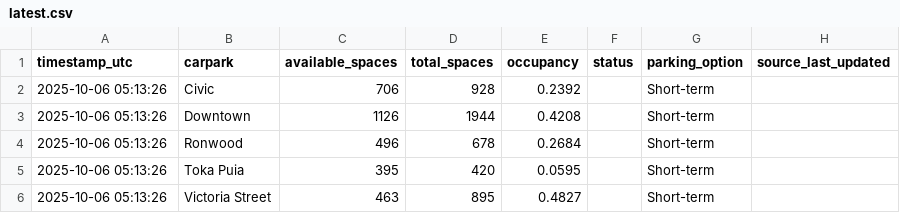
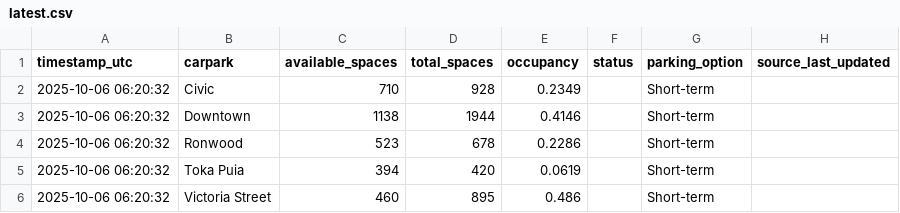
Before and after one commit to crystal941/dynamic-carpark-analytics, a CSV file: data/latest.csv, drawn as a sheet.

```diff
--- a/data/latest.csv
+++ b/data/latest.csv
@@ -1,6 +1,6 @@
 timestamp_utc,carpark,available_spaces,total_spaces,occupancy,status,parking_option,source_last_updated
-2025-10-06 05:13:26,Civic,706,928,0.2392,,Short-term,
-2025-10-06 05:13:26,Downtown,1126,1944,0.4208,,Short-term,
-2025-10-06 05:13:26,Ronwood,496,678,0.2684,,Short-term,
-2025-10-06 05:13:26,Toka Puia,395,420,0.0595,,Short-term,
-2025-10-06 05:13:26,Victoria Street,463,895,0.4827,,Short-term,
+2025-10-06 06:20:32,Civic,710,928,0.2349,,Short-term,
+2025-10-06 06:20:32,Downtown,1138,1944,0.4146,,Short-term,
+2025-10-06 06:20:32,Ronwood,523,678,0.2286,,Short-term,
+2025-10-06 06:20:32,Toka Puia,394,420,0.0619,,Short-term,
+2025-10-06 06:20:32,Victoria Street,460,895,0.486,,Short-term,
```
Also changed, not shown: data/history.csv, 1 other file.
